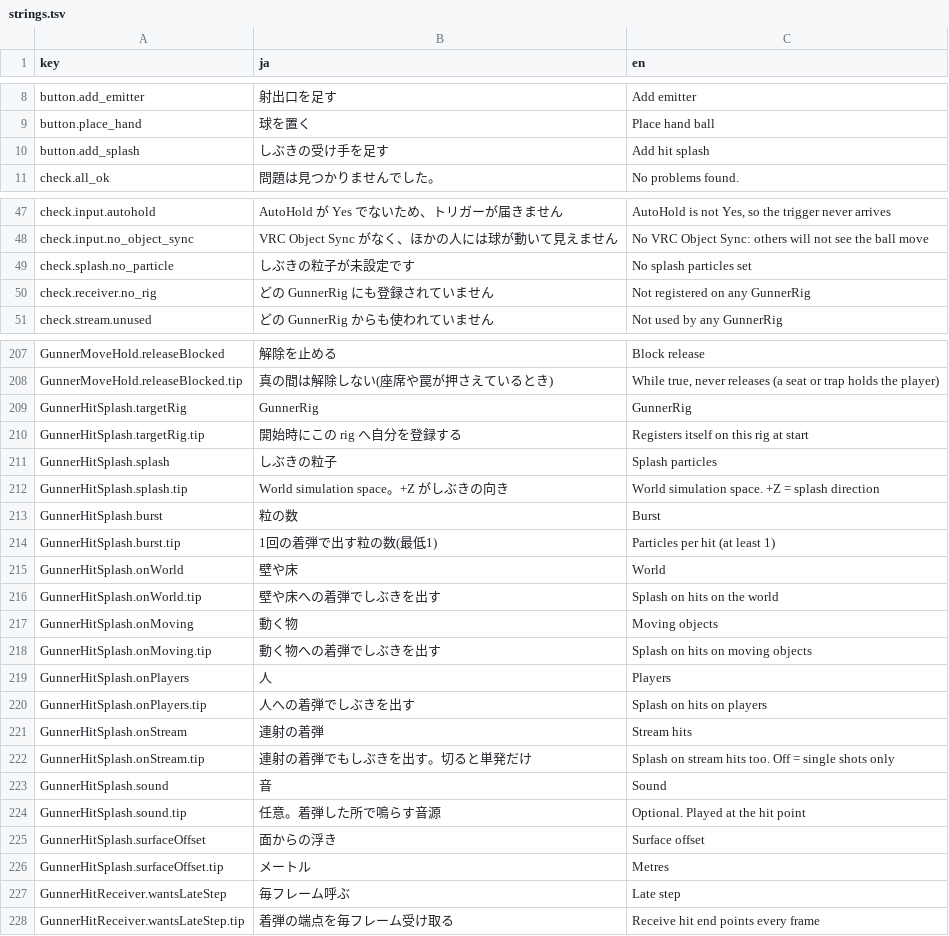
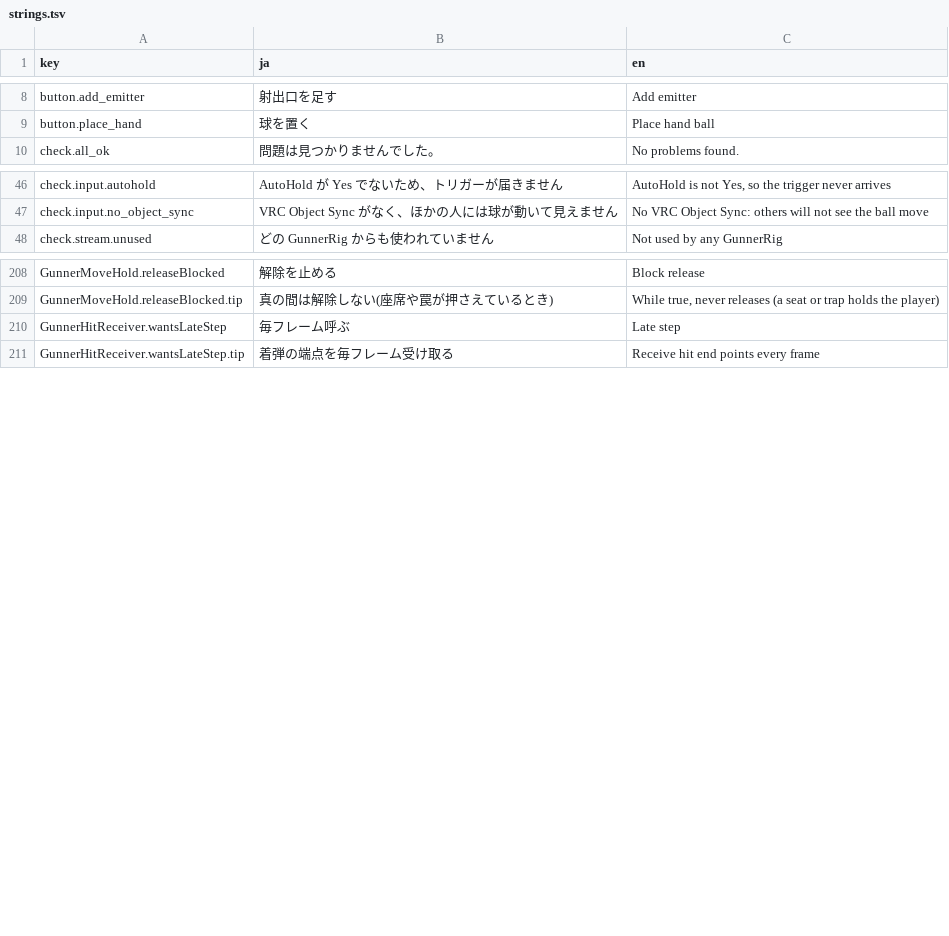
Before and after one commit to mecaota/vrc-gunner-script, a TSV file: Editor/strings.tsv, drawn as a sheet; only a part is shown, gaps mark what is left out; the diff covers the shown part only.

```diff
--- a/Editor/strings.tsv
+++ b/Editor/strings.tsv
@@ -9,3 +9,2 @@ button.add_emitter	射出口を足す	Add emitter
 button.place_hand	球を置く	Place hand ball
-button.add_splash	しぶきの受け手を足す	Add hit splash
 check.all_ok	問題は見つかりませんでした。	No problems found.
@@ -48,4 +47,2 @@ check.input.autohold	AutoHold が Yes でないため、トリガーが届きま
 check.input.no_object_sync	VRC Object Sync がなく、ほかの人には球が動いて見えません	No VRC Object Sync: others will not see the ball move
-check.splash.no_particle	しぶきの粒子が未設定です	No splash particles set
-check.receiver.no_rig	どの GunnerRig にも登録されていません	Not registered on any GunnerRig
 check.stream.unused	どの GunnerRig からも使われていません	Not used by any GunnerRig
@@ -208,20 +209,2 @@ GunnerMoveHold.releaseBlocked	解除を止める	Block release
 GunnerMoveHold.releaseBlocked.tip	真の間は解除しない(座席や罠が押さえているとき)	While true, never releases (a seat or trap holds the player)
-GunnerHitSplash.targetRig	GunnerRig	GunnerRig
-GunnerHitSplash.targetRig.tip	開始時にこの rig へ自分を登録する	Registers itself on this rig at start
-GunnerHitSplash.splash	しぶきの粒子	Splash particles
-GunnerHitSplash.splash.tip	World simulation space。+Z がしぶきの向き	World simulation space. +Z = splash direction
-GunnerHitSplash.burst	粒の数	Burst
-GunnerHitSplash.burst.tip	1回の着弾で出す粒の数(最低1)	Particles per hit (at least 1)
-GunnerHitSplash.onWorld	壁や床	World
-GunnerHitSplash.onWorld.tip	壁や床への着弾でしぶきを出す	Splash on hits on the world
-GunnerHitSplash.onMoving	動く物	Moving objects
-GunnerHitSplash.onMoving.tip	動く物への着弾でしぶきを出す	Splash on hits on moving objects
-GunnerHitSplash.onPlayers	人	Players
-GunnerHitSplash.onPlayers.tip	人への着弾でしぶきを出す	Splash on hits on players
-GunnerHitSplash.onStream	連射の着弾	Stream hits
-GunnerHitSplash.onStream.tip	連射の着弾でもしぶきを出す。切ると単発だけ	Splash on stream hits too. Off = single shots only
-GunnerHitSplash.sound	音	Sound
-GunnerHitSplash.sound.tip	任意。着弾した所で鳴らす音源	Optional. Played at the hit point
-GunnerHitSplash.surfaceOffset	面からの浮き	Surface offset
-GunnerHitSplash.surfaceOffset.tip	メートル	Metres
 GunnerHitReceiver.wantsLateStep	毎フレーム呼ぶ	Late step
```
Also changed, not shown: 4 added rows and 10 edited cells elsewhere in this file, 14 other files.
